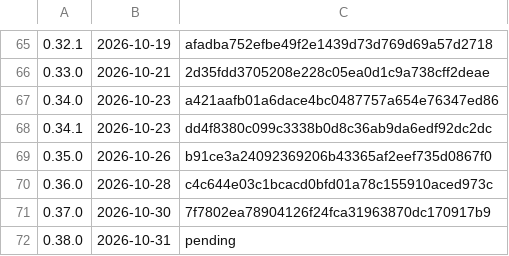
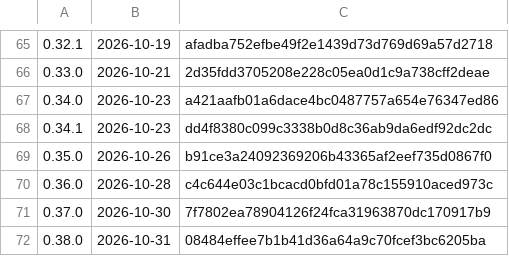
Before and after one commit to k-k1/agent-fleet, a TSV file: deploy/release/notes/index.tsv, drawn as a sheet; only a part is shown, gaps mark what is left out.

```diff
--- a/deploy/release/notes/index.tsv
+++ b/deploy/release/notes/index.tsv
@@ -71,2 +71,2 @@
 0.37.0	2026-10-30	7f7802ea78904126f24fca31963870dc170917b9
-0.38.0	2026-10-31	pending
+0.38.0	2026-10-31	08484effee7b1b41d36a64a9c70fcef3bc6205ba
```
